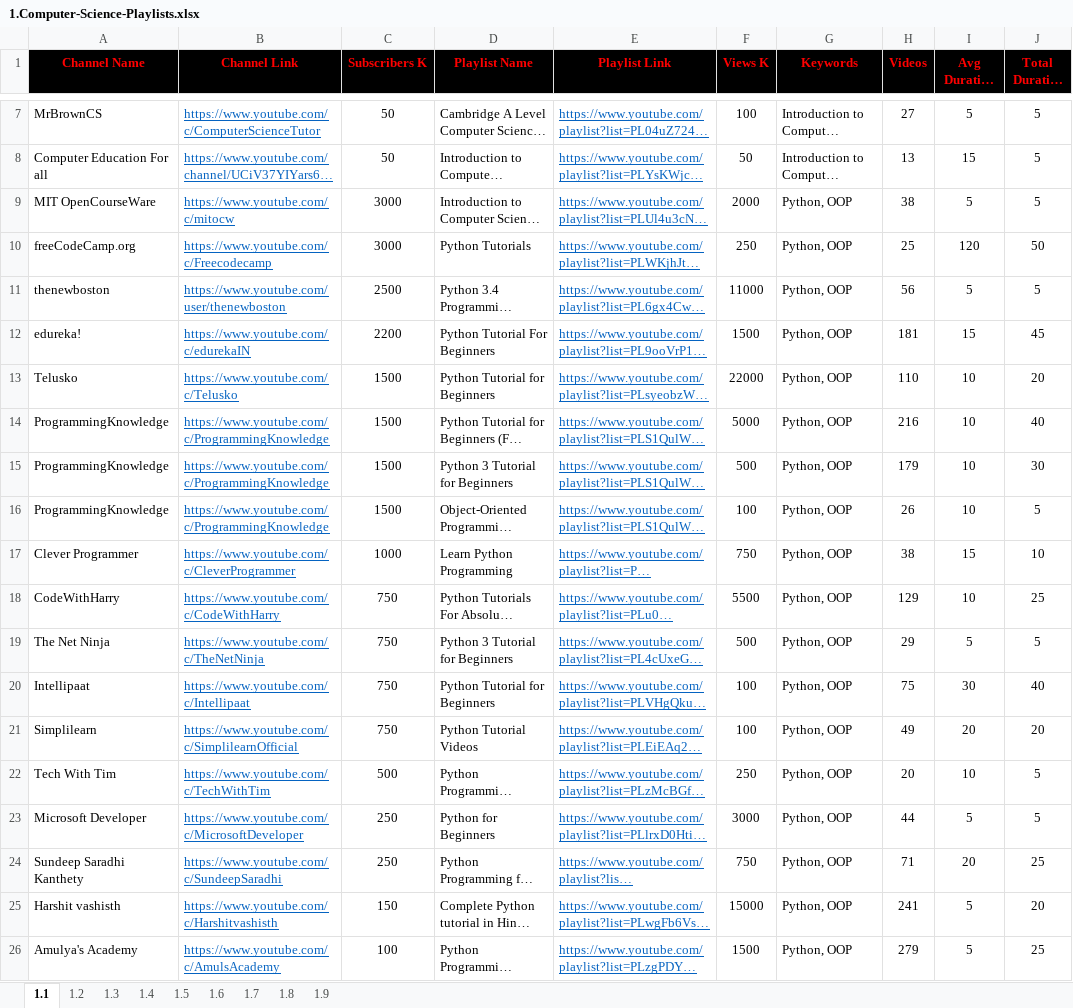
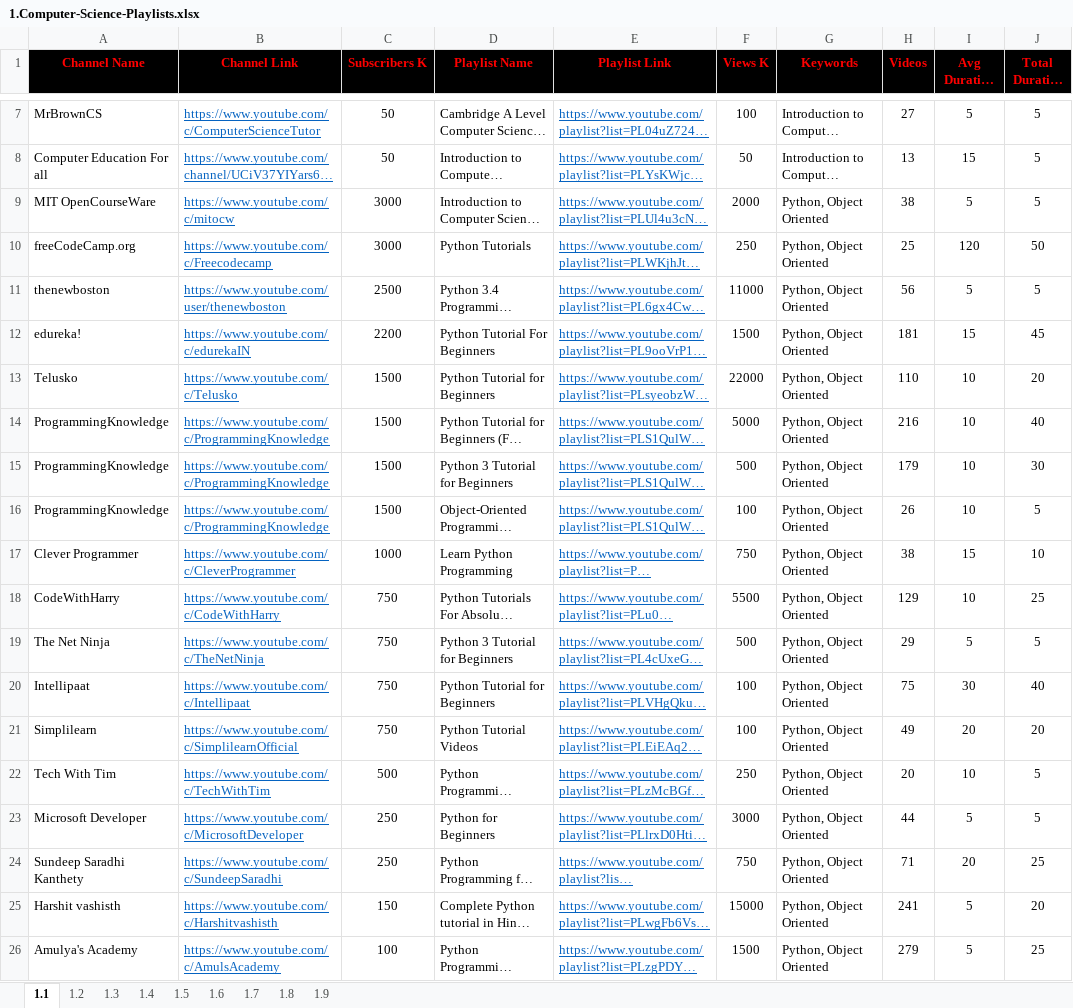
Before and after one commit to MarwanELAdawy/YouTube-Playlists, an Excel workbook: 1.Computer-Science-Playlists.xlsx, sheet 1.1, drawn as a sheet; only a part is shown, gaps mark what is left out; long unchanged cells end in …; values as stored, in another font and other column widths than the file's, no borders; the diff names each change by its address in the sheet, - before the commit and + after, or states it on an @@ line.

Commit message:
version 2020

```diff
--- a/1.Computer-Science-Playlists.xlsx (sheet 1.1)
+++ b/1.Computer-Science-Playlists.xlsx (sheet 1.1)
-G9:G26 (Keywords): Python, OOP
+G9:G26 (Keywords): Python, Object Oriented
```
Also changed, not shown: sheet 1.2.
